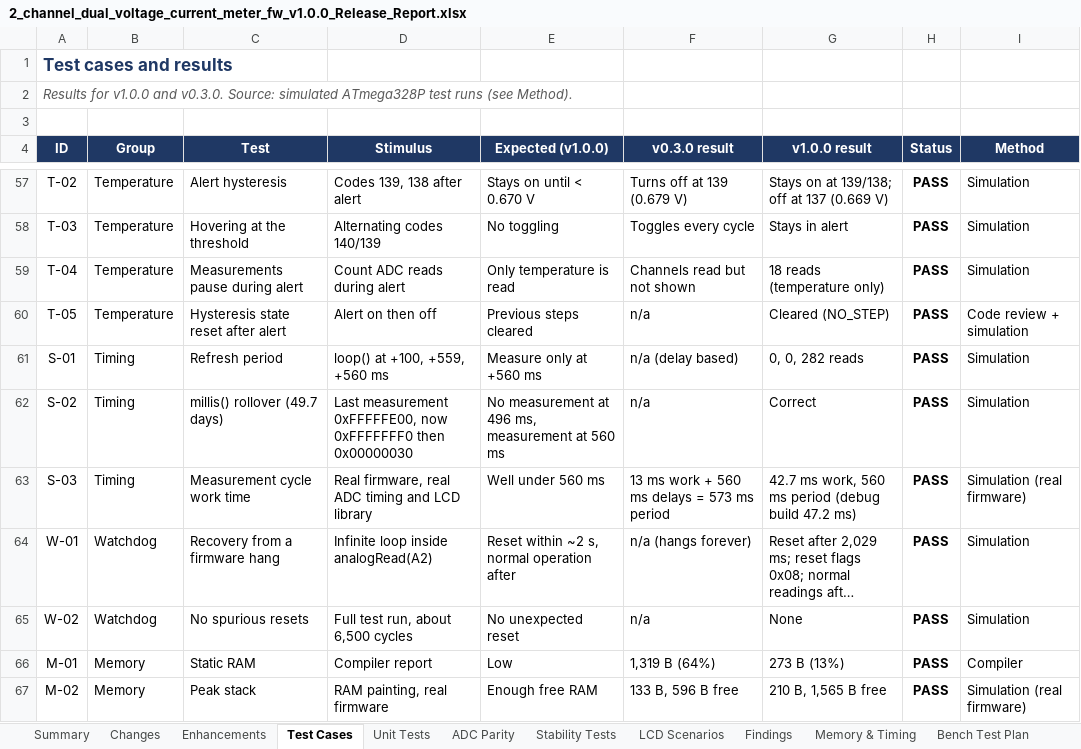
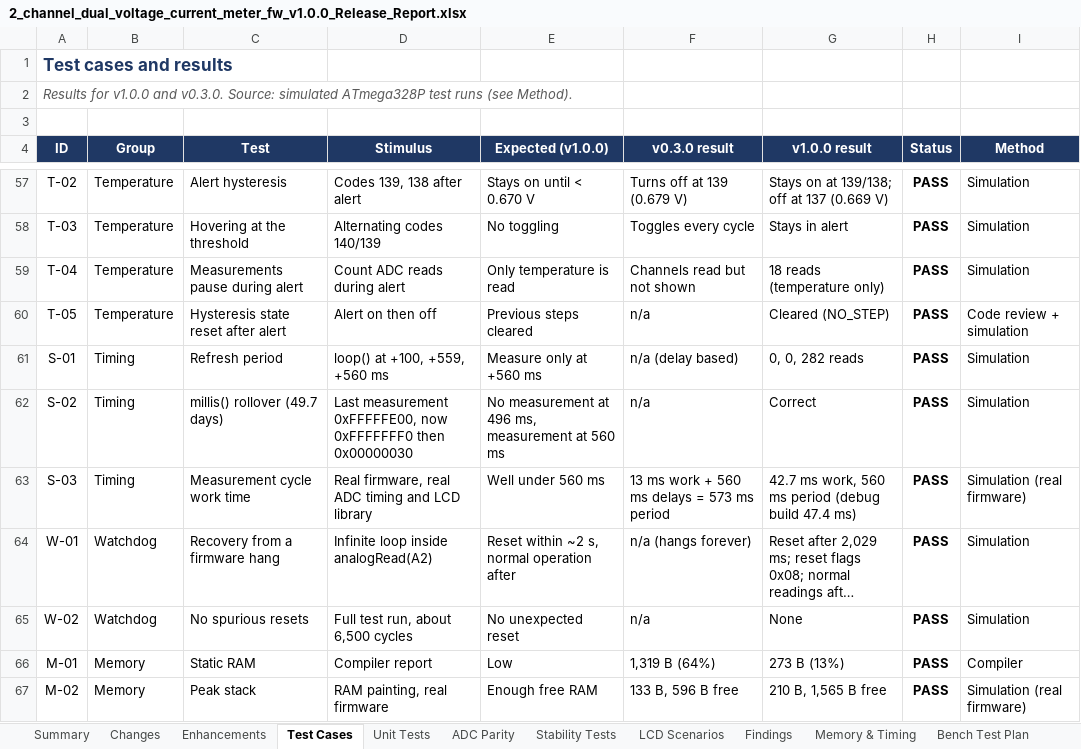
Before and after one commit to marcosbuydid/dc-dc-power-supply, an Excel workbook: Module_2/2_channel_dual_voltage_current_meter_fw_v1.0.0_Release_Report.xlsx, sheet Test Cases, drawn as a sheet; only a part is shown, gaps mark what is left out; long unchanged cells end in …; values as stored, in another font and other column widths than the file's, no borders; conditional formats not drawn; the diff covers the shown part only; the diff names each change by its address in the sheet, - before the commit and + after, or states it on an @@ line.

```diff
--- a/Module_2/2_channel_dual_voltage_current_meter_fw_v1.0.0_Release_Report.xlsx (sheet Test Cases)
+++ b/Module_2/2_channel_dual_voltage_current_meter_fw_v1.0.0_Release_Report.xlsx (sheet Test Cases)
-G63 (v1.0.0 result): …(debug build 47.2 ms)
+G63 (v1.0.0 result): …(debug build 47.4 ms)
```
Also changed, not shown: 1 added row and 7 edited cells elsewhere in this sheet, sheet Changes, sheet Findings, sheet Memory & Timing, sheet Summary, sheet Method, formulas that keep their value.
